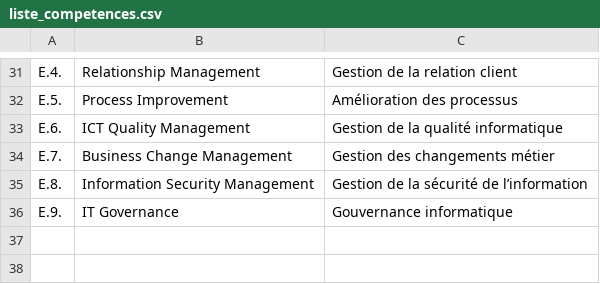
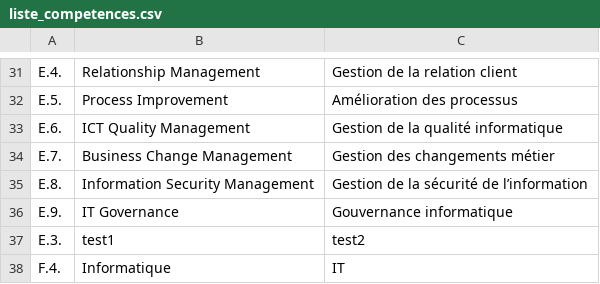
Before and after one commit to mahachaouch/projetJava, a CSV file: Projet Java/bin/Bd/liste_competences.csv, drawn as a sheet; only a part is shown, gaps mark what is left out.

```diff
--- a/Projet Java/bin/Bd/liste_competences.csv
+++ b/Projet Java/bin/Bd/liste_competences.csv
@@ -36 +36,3 @@ E.8.;Information Security Management; Gestion de la sécurité de l’informatio
 E.9.;IT Governance; Gouvernance informatique
+E.3.;test1;test2
+F.4.;Informatique;IT
```
Also changed, not shown: Projet Java/bin/Bd/liste_personnel.csv, Projet Java/src/Bd/liste_competences.csv, 17 other files.
